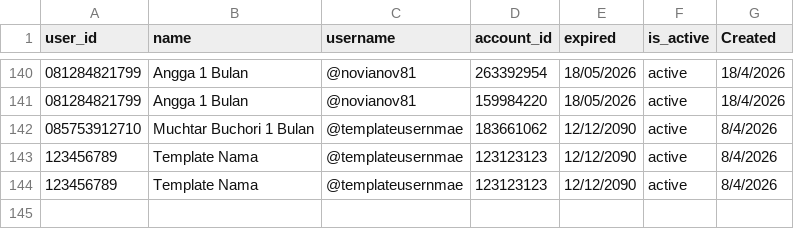
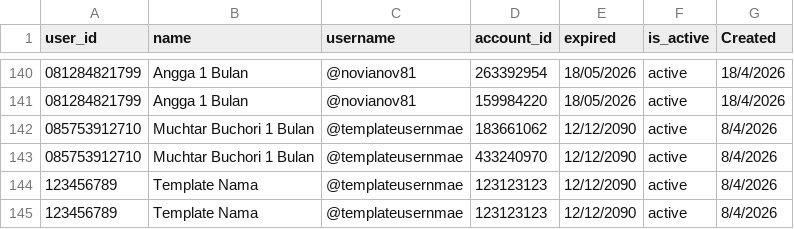
Before and after one commit to satriadwibagaskara/HedgePro-Licenses, a CSV file: HedgePro-Licenses.csv, drawn as a sheet; only a part is shown, gaps mark what is left out; the shorter side is filled out with more unchanged rows; the diff names each change by its address in the sheet, - before the commit and + after, or states it on an @@ line.

Commit message:
Update HedgePro-Licenses.csv

```diff
--- a/HedgePro-Licenses.csv
+++ b/HedgePro-Licenses.csv
+row 143: 085753912710 | Muchtar Buchori 1 Bulan | @templateusernmae | 433240970 | 12/12/2090 | active | 8/4/2026
```
